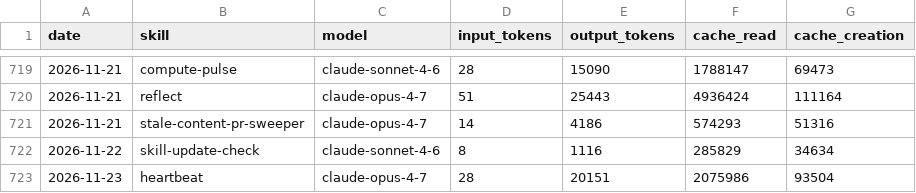
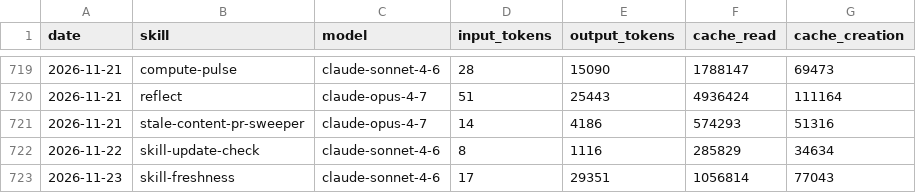
Before and after one commit to swarm-ai-research/aeon, a CSV file: memory/token-usage.csv, drawn as a sheet; only a part is shown, gaps mark what is left out; removed rows and columns are numbered as before the commit, all else as after; the diff names each change by its address in the sheet, - before the commit and + after, or states it on an @@ line.

Commit message:
chore(skill-freshness): auto-commit 2026-11-23

```diff
--- a/memory/token-usage.csv
+++ b/memory/token-usage.csv
-row 723: 2026-11-23 | heartbeat | claude-opus-4-7 | 28 | 20151 | 2075986 | 93504
+row 723: 2026-11-23 | skill-freshness | claude-sonnet-4-6 | 17 | 29351 | 1056814 | 77043
```
Also changed, not shown: 5 other files.
